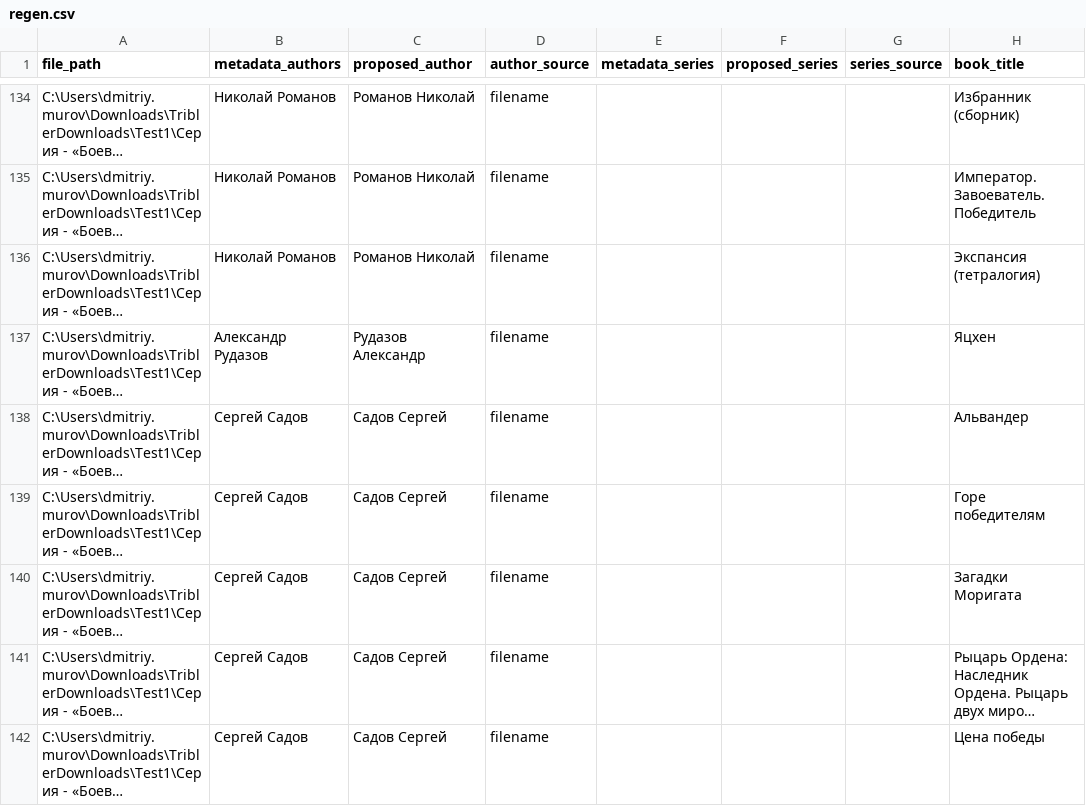
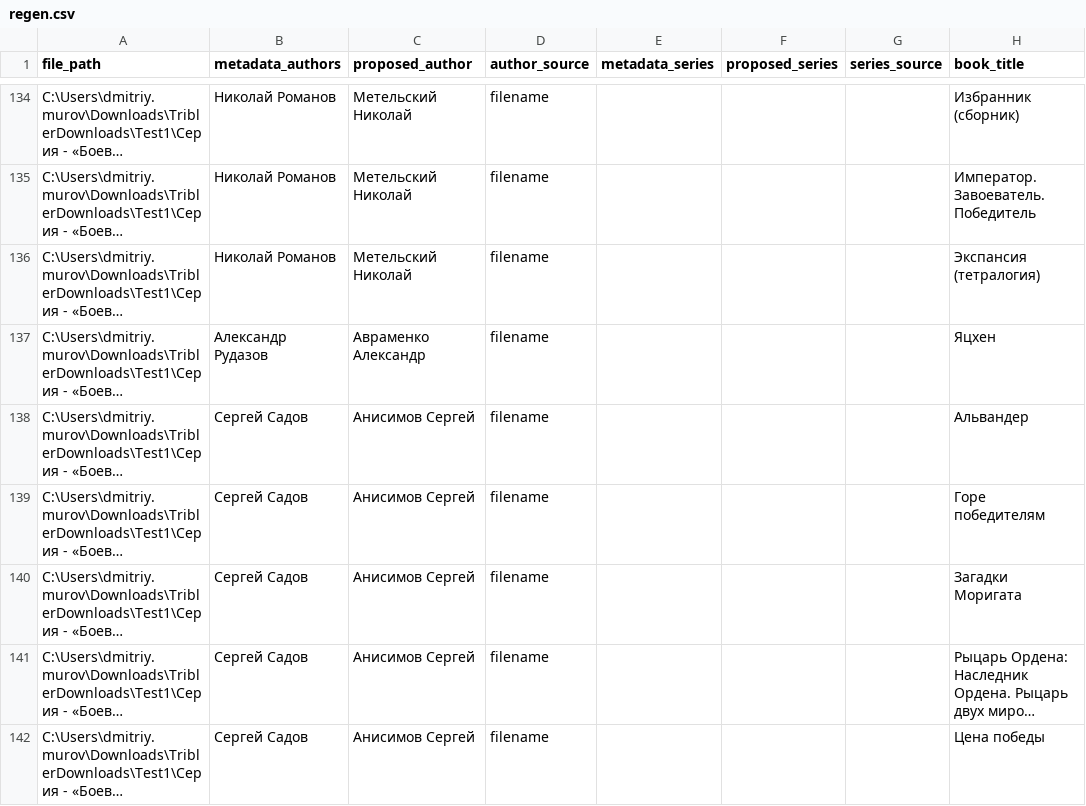
Before and after one commit to akadimka/EBLO, a CSV file: regen.csv, drawn as a sheet; only a part is shown, gaps mark what is left out; long unchanged cells end in …; the diff covers the shown part only; the diff names each change by its address in the sheet, - before the commit and + after, or states it on an @@ line.

```diff
--- a/regen.csv
+++ b/regen.csv
-C134:C136 (proposed_author): Романов Николай
+C134:C136 (proposed_author): Метельский Николай
-C137 (proposed_author): Рудазов Александр
+C137 (proposed_author): Авраменко Александр
-C138:C142 (proposed_author): Садов Сергей
+C138:C142 (proposed_author): Анисимов Сергей
```
Also changed, not shown: 89 edited cells elsewhere in this file, 2 other files.
